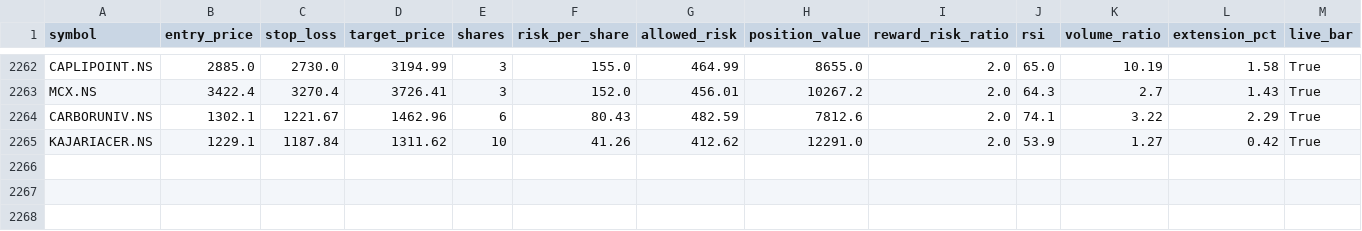
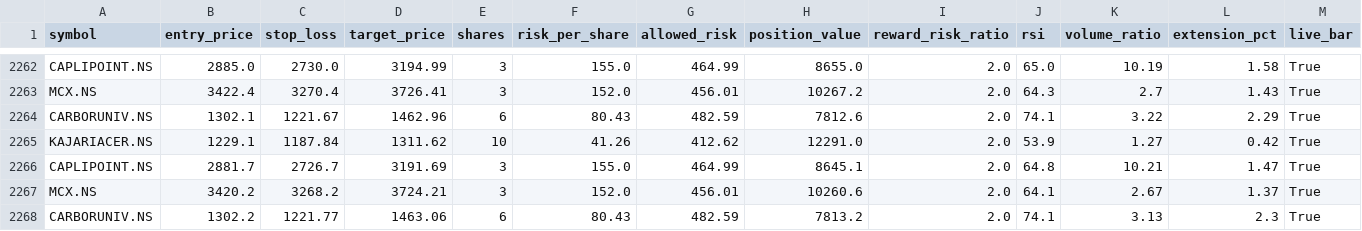
Before and after one commit to eeshanshukla12-star/nse_screener_1_.py, a CSV file: signals_log.csv, drawn as a sheet; only a part is shown, gaps mark what is left out; rows hold the shown columns only; the diff names each change by its address in the sheet, - before the commit and + after, or states it on an @@ line.

Commit message:
Update signal log [skip ci]

```diff
--- a/signals_log.csv
+++ b/signals_log.csv
+row 2266: CAPLIPOINT.NS | 2881.7 | 2726.7 | 3191.69 | 3 | 155.0 | 464.99 | 8645.1 | 2.0 | 64.8 | 10.21 | 1.47 | True
+row 2267: MCX.NS | 3420.2 | 3268.2 | 3724.21 | 3 | 152.0 | 456.01 | 10260.6 | 2.0 | 64.1 | 2.67 | 1.37 | True
+row 2268: CARBORUNIV.NS | 1302.2 | 1221.77 | 1463.06 | 6 | 80.43 | 482.59 | 7813.2 | 2.0 | 74.1 | 3.13 | 2.3 | True
```
